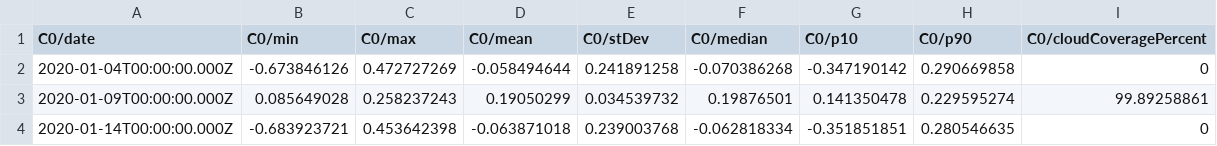
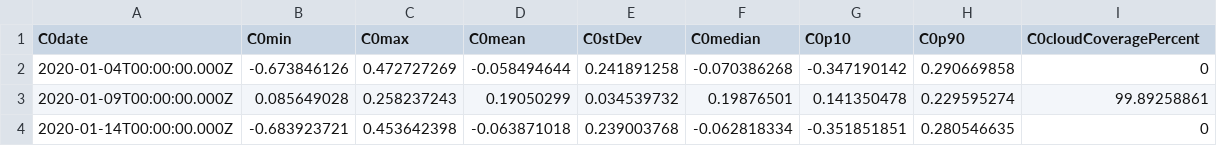
Before and after one commit to merlin-lacuna/stories-from-home-v1, a CSV file: data/sentinel_20_21_lapalma_moisture.csv, drawn as a sheet; only a part is shown.

Commit message:
/ ‘data/sentinel_20_21_lapalma_moisture.csv’

```diff
--- a/data/sentinel_20_21_lapalma_moisture.csv
+++ b/data/sentinel_20_21_lapalma_moisture.csv
@@ -1,2 +1,2 @@
-C0/date,C0/min,C0/max,C0/mean,C0/stDev,C0/median,C0/p10,C0/p90,C0/cloudCoveragePercent
+C0date,C0min,C0max,C0mean,C0stDev,C0median,C0p10,C0p90,C0cloudCoveragePercent
 2020-01-04T00:00:00.000Z,-0.673846126,0.472727269,-0.058494644,0.241891258,-0.070386268,-0.347190142,0.290669858,0
```
